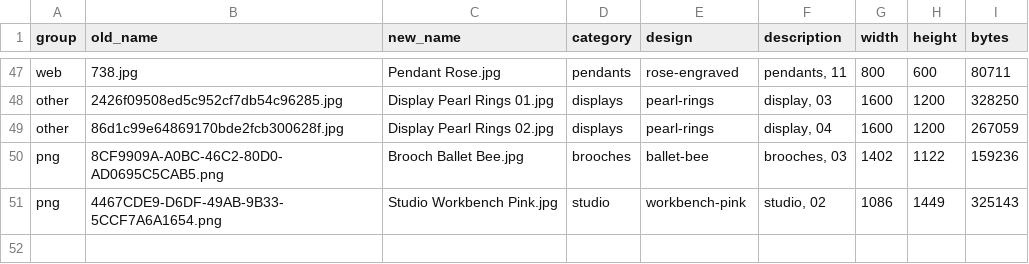
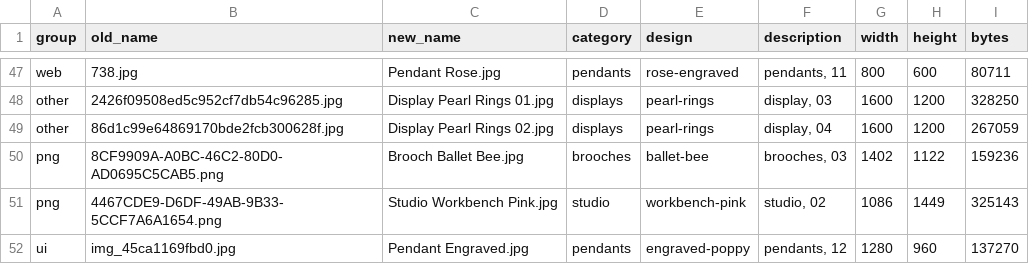
Before and after one commit to terrygzhou/emfines-site, a CSV file: public/assets/_manifest.csv, drawn as a sheet; only a part is shown, gaps mark what is left out.

Commit message:
Add engraved poppy pendant photo to Make it yours section

```diff
--- a/public/assets/_manifest.csv
+++ b/public/assets/_manifest.csv
@@ -51 +51,2 @@ png,8CF9909A-A0BC-46C2-80D0-AD0695C5CAB5.png,Brooch Ballet Bee.jpg,brooches,ball
 png,4467CDE9-D6DF-49AB-9B33-5CCF7A6A1654.png,Studio Workbench Pink.jpg,studio,workbench-pink,"studio, 02",1086,1449,325143
+ui,img_45ca1169fbd0.jpg,Pendant Engraved.jpg,pendants,engraved-poppy,"pendants, 12",1280,960,137270
```
Also changed, not shown: 2 other files.
